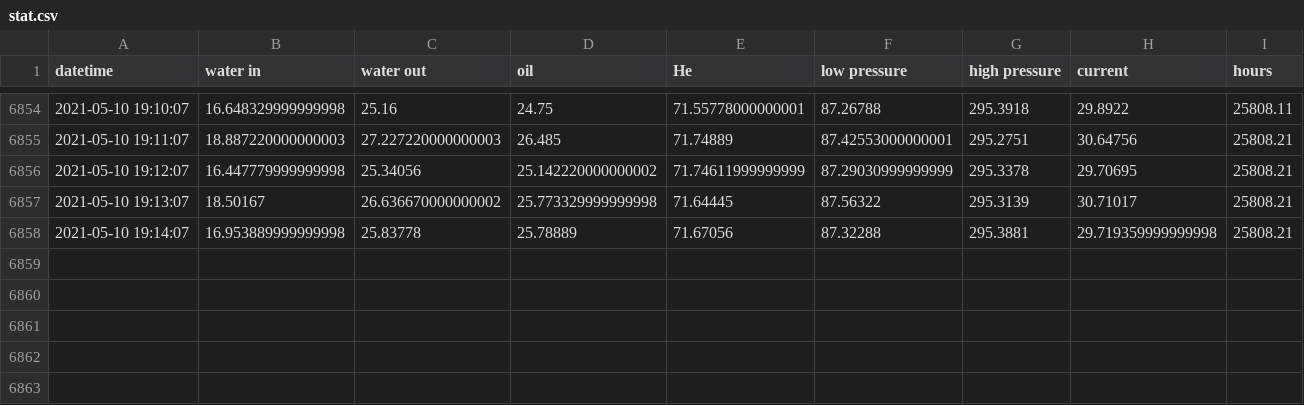
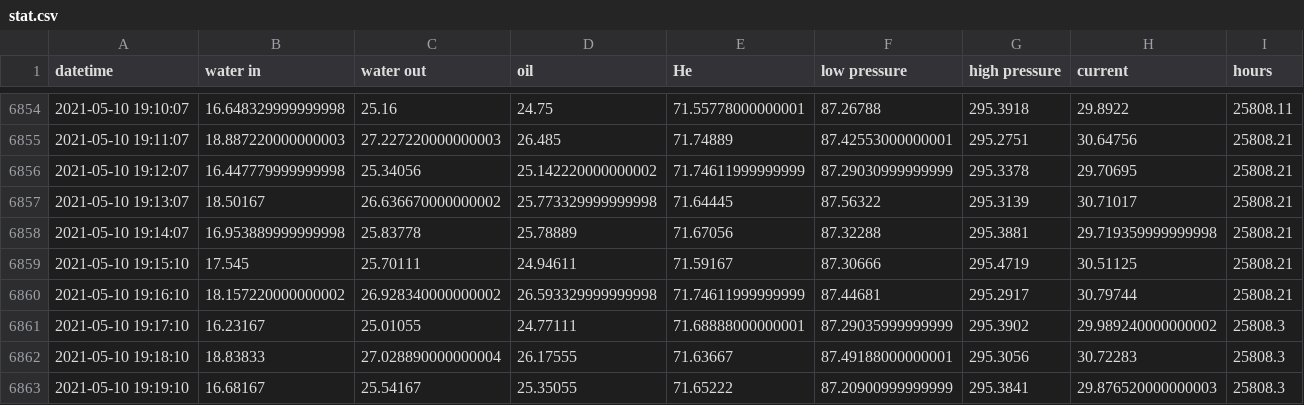
Before and after one commit to SciGEsN/SRC071, a CSV file: data/stat.csv, drawn as a sheet; only a part is shown, gaps mark what is left out.

```diff
--- a/data/stat.csv
+++ b/data/stat.csv
@@ -6858 +6858,6 @@ datetime,water in,water out,oil,He,low pressure,high pressure,current,hours
 2021-05-10 19:14:07,16.953889999999998,25.83778,25.78889,71.67056,87.32288,295.3881,29.719359999999998,25808.21
+2021-05-10 19:15:10,17.545,25.70111,24.94611,71.59167,87.30666,295.4719,30.51125,25808.21
+2021-05-10 19:16:10,18.157220000000002,26.928340000000002,26.593329999999998,71.74611999999999,87.44681,295.2917,30.79744,25808.21
+2021-05-10 19:17:10,16.23167,25.01055,24.77111,71.68888000000001,87.29035999999999,295.3902,29.989240000000002,25808.3
+2021-05-10 19:18:10,18.83833,27.028890000000004,26.17555,71.63667,87.49188000000001,295.3056,30.72283,25808.3
+2021-05-10 19:19:10,16.68167,25.54167,25.35055,71.65222,87.20900999999999,295.3841,29.876520000000003,25808.3
```
Also changed, not shown: data/P.csv, data/T1.csv, 8 other files.
